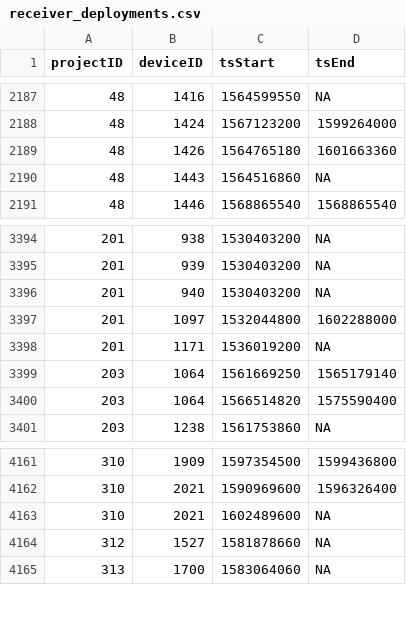
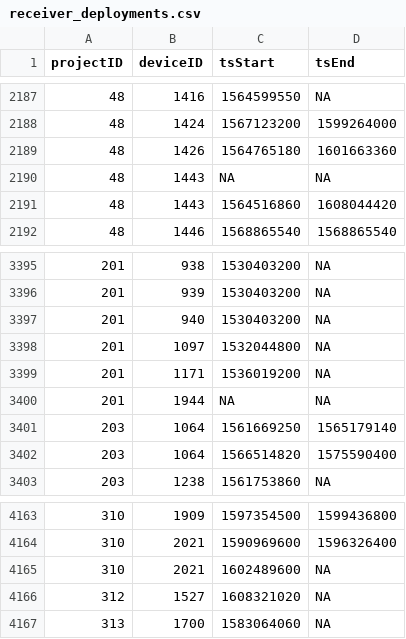
Before and after one commit to jbrzusto/motus-metadata-history, a CSV file: receiver_deployments.csv, drawn as a sheet; only a part is shown, gaps mark what is left out.

```diff
--- a/receiver_deployments.csv
+++ b/receiver_deployments.csv
@@ -2189,3 +2189,4 @@
 48,1426,1564765180,1601663360
-48,1443,1564516860,NA
+48,1443,NA,NA
+48,1443,1564516860,1608044420
 48,1446,1568865540,1568865540
@@ -3396,4 +3397,5 @@
 201,940,1530403200,NA
-201,1097,1532044800,1602288000
+201,1097,1532044800,NA
 201,1171,1536019200,NA
+201,1944,NA,NA
 203,1064,1561669250,1565179140
@@ -4163,3 +4165,3 @@
 310,2021,1602489600,NA
-312,1527,1581878660,NA
+312,1527,1608321020,NA
 313,1700,1583064060,NA
```
Also changed, not shown: 1 other file.
